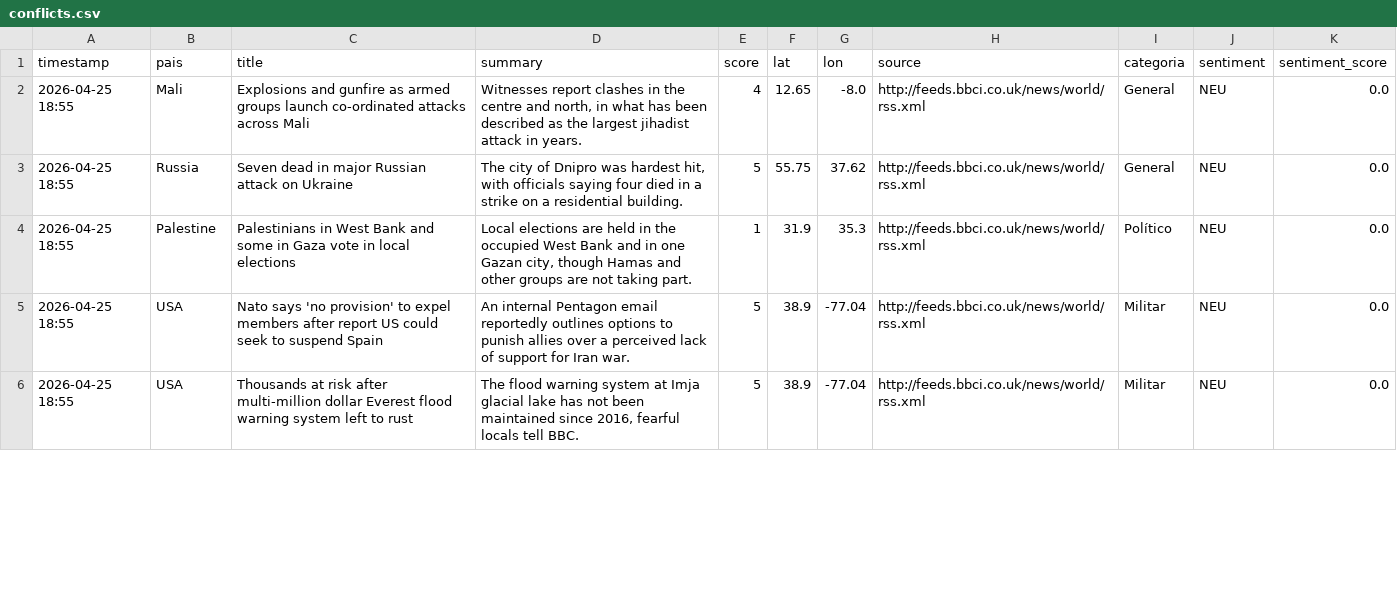
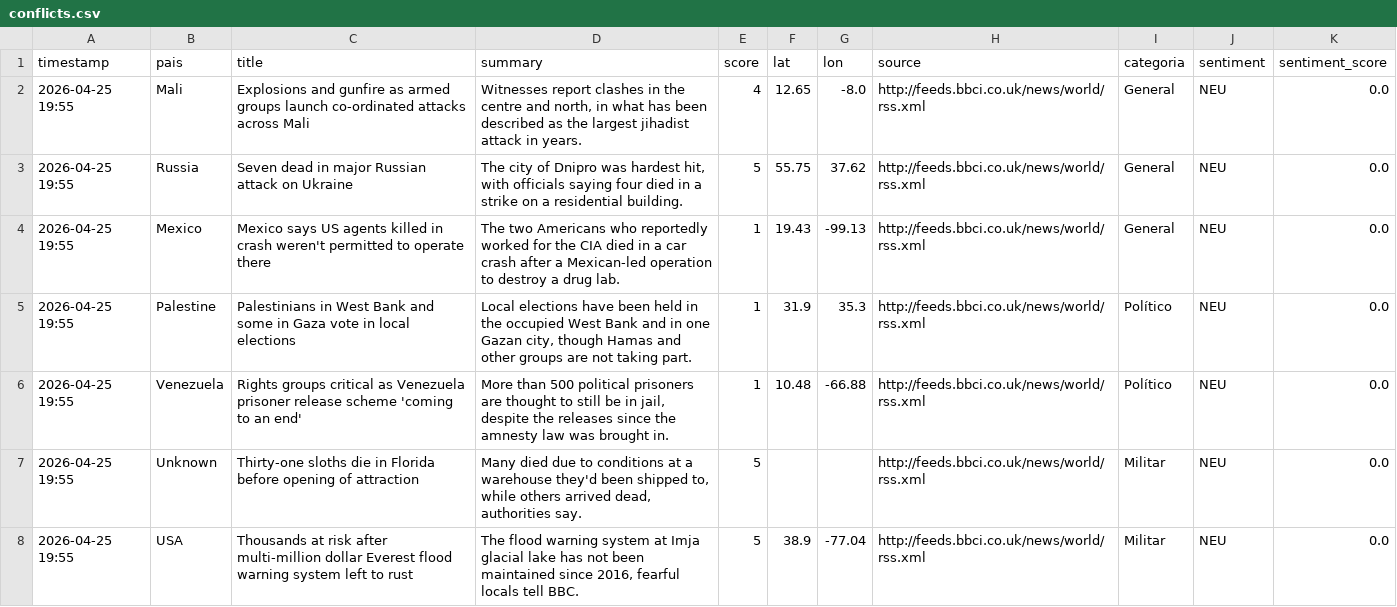
Before and after one commit to mcasrom/sieg-conflicts, a CSV file: data/processed/conflicts.csv, drawn as a sheet; only a part is shown; the diff covers the shown part only.

Commit message:
pipeline: datos 2026-04-25 19:55

```diff
--- a/data/processed/conflicts.csv
+++ b/data/processed/conflicts.csv
@@ -1,6 +1,8 @@
 timestamp,pais,title,summary,score,lat,lon,source,categoria,sentiment,sentiment_score
-2026-04-25 18:55,Mali,Explosions and gunfire as armed groups launch co-ordinated attacks across Mali,"Witnesses report clashes in the centre and north, in what has been described as the largest jihadist attack in years.",4,12.65,-8.0,http://feeds.bbci.co.uk/news/world/rss.xml,General,NEU,0.0
-2026-04-25 18:55,Russia,Seven dead in major Russian attack on Ukraine,"The city of Dnipro was hardest hit, with officials saying four died in a strike on a residential building.",5,55.75,37.62,http://feeds.bbci.co.uk/news/world/rss.xml,General,NEU,0.0
-2026-04-25 18:55,Palestine,Palestinians in West Bank and some in Gaza vote in local elections,"Local elections are held in the occupied West Bank and in one Gazan city, though Hamas and other groups are not taking part.",1,31.9,35.3,http://feeds.bbci.co.uk/news/world/rss.xml,Político,NEU,0.0
-2026-04-25 18:55,USA,Nato says 'no provision' to expel members after report US could seek to suspend Spain,An internal Pentagon email reportedly outlines options to punish allies over a perceived lack of support for Iran war.,5,38.9,-77.04,http://feeds.bbci.co.uk/news/world/rss.xml,Militar,NEU,0.0
-2026-04-25 18:55,USA,Thousands at risk after multi-million dollar Everest flood warning system left to rust,"The flood warning system at Imja glacial lake has not been maintained since 2016, fearful locals tell BBC.",5,38.9,-77.04,http://feeds.bbci.co.uk/news/world/rss.xml,Militar,NEU,0.0
+2026-04-25 19:55,Mali,Explosions and gunfire as armed groups launch co-ordinated attacks across Mali,"Witnesses report clashes in the centre and north, in what has been described as the largest jihadist attack in years.",4,12.65,-8.0,http://feeds.bbci.co.uk/news/world/rss.xml,General,NEU,0.0
+2026-04-25 19:55,Russia,Seven dead in major Russian attack on Ukraine,"The city of Dnipro was hardest hit, with officials saying four died in a strike on a residential building.",5,55.75,37.62,http://feeds.bbci.co.uk/news/world/rss.xml,General,NEU,0.0
+2026-04-25 19:55,Mexico,Mexico says US agents killed in crash weren't permitted to operate there,The two Americans who reportedly worked for the CIA died in a car crash after a Mexican-led operation to destroy a drug lab.,1,19.43,-99.13,http://feeds.bbci.co.uk/news/world/rss.xml,General,NEU,0.0
+2026-04-25 19:55,Palestine,Palestinians in West Bank and some in Gaza vote in local elections,"Local elections have been held in the occupied West Bank and in one Gazan city, though Hamas and other groups are not taking part.",1,31.9,35.3,http://feeds.bbci.co.uk/news/world/rss.xml,Político,NEU,0.0
+2026-04-25 19:55,Venezuela,Rights groups critical as Venezuela prisoner release scheme 'coming to an end',"More than 500 political prisoners are thought to still be in jail, despite the releases since the amnesty law was brought in.",1,10.48,-66.88,http://feeds.bbci.co.uk/news/world/rss.xml,Político,NEU,0.0
+2026-04-25 19:55,Unknown,Thirty-one sloths die in Florida before opening of attraction,"Many died due to conditions at a warehouse they'd been shipped to, while others arrived dead, authorities say.",5,,,http://feeds.bbci.co.uk/news/world/rss.xml,Militar,NEU,0.0
+2026-04-25 19:55,USA,Thousands at risk after multi-million dollar Everest flood warning system left to rust,"The flood warning system at Imja glacial lake has not been maintained since 2016, fearful locals tell BBC.",5,38.9,-77.04,http://feeds.bbci.co.uk/news/world/rss.xml,Militar,NEU,0.0
```
Also changed, not shown: 4 added rows, 4 removed rows and 60 edited cells elsewhere in this file.
